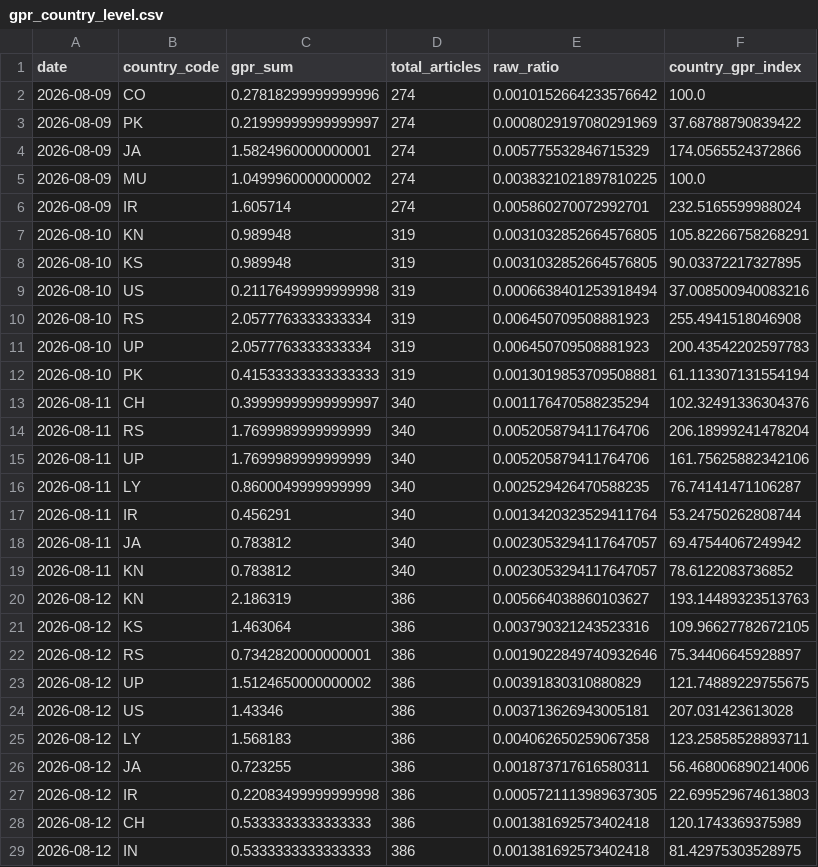
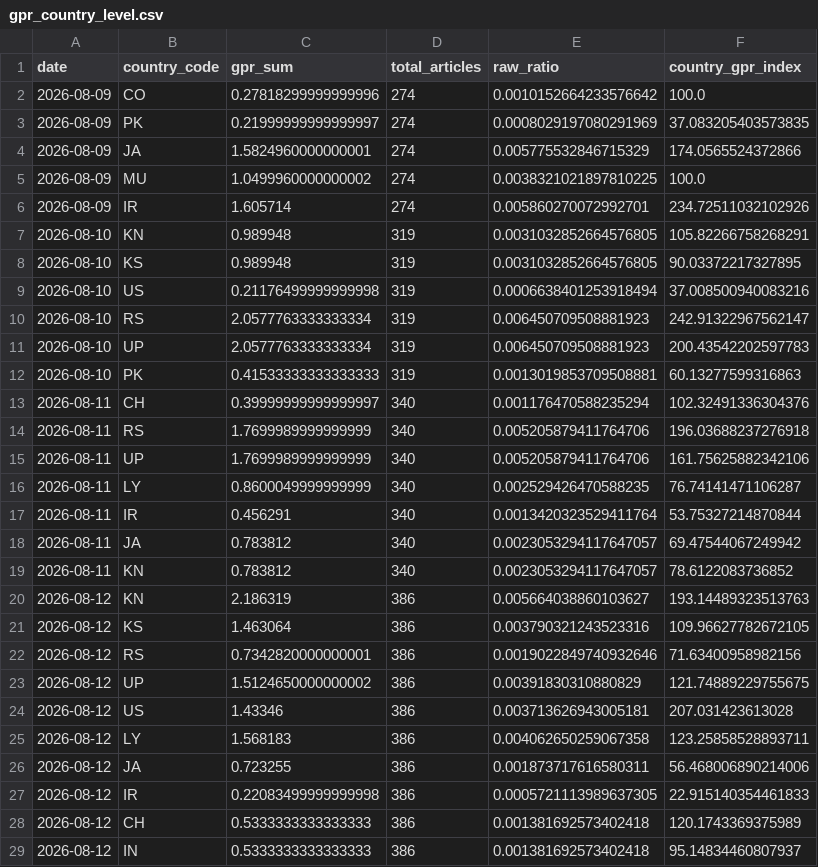
Before and after one commit to VanshGupta18/Forsyt, a CSV file: gpr_index/outputs/gpr_country_level.csv, drawn as a sheet; only a part is shown; the diff covers the shown part only.

```diff
--- a/gpr_index/outputs/gpr_country_level.csv
+++ b/gpr_index/outputs/gpr_country_level.csv
@@ -2,6 +2,6 @@ date,country_code,gpr_sum,total_articles,raw_ratio,country_gpr_index
 2026-08-09,CO,0.27818299999999996,274,0.0010152664233576642,100.0
-2026-08-09,PK,0.21999999999999997,274,0.0008029197080291969,37.68788790839422
+2026-08-09,PK,0.21999999999999997,274,0.0008029197080291969,37.083205403573835
 2026-08-09,JA,1.5824960000000001,274,0.005775532846715329,174.0565524372866
 2026-08-09,MU,1.0499960000000002,274,0.0038321021897810225,100.0
-2026-08-09,IR,1.605714,274,0.005860270072992701,232.5165599988024
+2026-08-09,IR,1.605714,274,0.005860270072992701,234.72511032102926
 2026-08-10,KN,0.989948,319,0.0031032852664576805,105.82266758268291
@@ -9,10 +9,10 @@ date,country_code,gpr_sum,total_articles,raw_ratio,country_gpr_index
 2026-08-10,US,0.21176499999999998,319,0.0006638401253918494,37.008500940083216
-2026-08-10,RS,2.0577763333333334,319,0.006450709508881923,255.4941518046908
+2026-08-10,RS,2.0577763333333334,319,0.006450709508881923,242.91322967562147
 2026-08-10,UP,2.0577763333333334,319,0.006450709508881923,200.43542202597783
-2026-08-10,PK,0.41533333333333333,319,0.0013019853709508881,61.113307131554194
+2026-08-10,PK,0.41533333333333333,319,0.0013019853709508881,60.13277599316863
 2026-08-11,CH,0.39999999999999997,340,0.001176470588235294,102.32491336304376
-2026-08-11,RS,1.7699989999999999,340,0.005205879411764706,206.18999241478204
+2026-08-11,RS,1.7699989999999999,340,0.005205879411764706,196.03688237276918
 2026-08-11,UP,1.7699989999999999,340,0.005205879411764706,161.75625882342106
 2026-08-11,LY,0.8600049999999999,340,0.002529426470588235,76.74141471106287
-2026-08-11,IR,0.456291,340,0.0013420323529411764,53.24750262808744
+2026-08-11,IR,0.456291,340,0.0013420323529411764,53.75327214870844
 2026-08-11,JA,0.783812,340,0.0023053294117647057,69.47544067249942
@@ -21,3 +21,3 @@ date,country_code,gpr_sum,total_articles,raw_ratio,country_gpr_index
 2026-08-12,KS,1.463064,386,0.003790321243523316,109.96627782672105
-2026-08-12,RS,0.7342820000000001,386,0.0019022849740932646,75.34406645928897
+2026-08-12,RS,0.7342820000000001,386,0.0019022849740932646,71.63400958982156
 2026-08-12,UP,1.5124650000000002,386,0.00391830310880829,121.74889229755675
@@ -26,4 +26,4 @@ date,country_code,gpr_sum,total_articles,raw_ratio,country_gpr_index
 2026-08-12,JA,0.723255,386,0.001873717616580311,56.468006890214006
-2026-08-12,IR,0.22083499999999998,386,0.0005721113989637305,22.699529674613803
+2026-08-12,IR,0.22083499999999998,386,0.0005721113989637305,22.915140354461833
 2026-08-12,CH,0.5333333333333333,386,0.001381692573402418,120.1743369375989
-2026-08-12,IN,0.5333333333333333,386,0.001381692573402418,81.42975303528975
+2026-08-12,IN,0.5333333333333333,386,0.001381692573402418,95.14834460807937
```
Also changed, not shown: 4 added rows, 3 removed rows and 39 edited cells elsewhere in this file, gpr_index/outputs/gpr_corridor_daily.csv, gpr_index/outputs/gpr_daily_index_continuous.csv, 10 other files.
